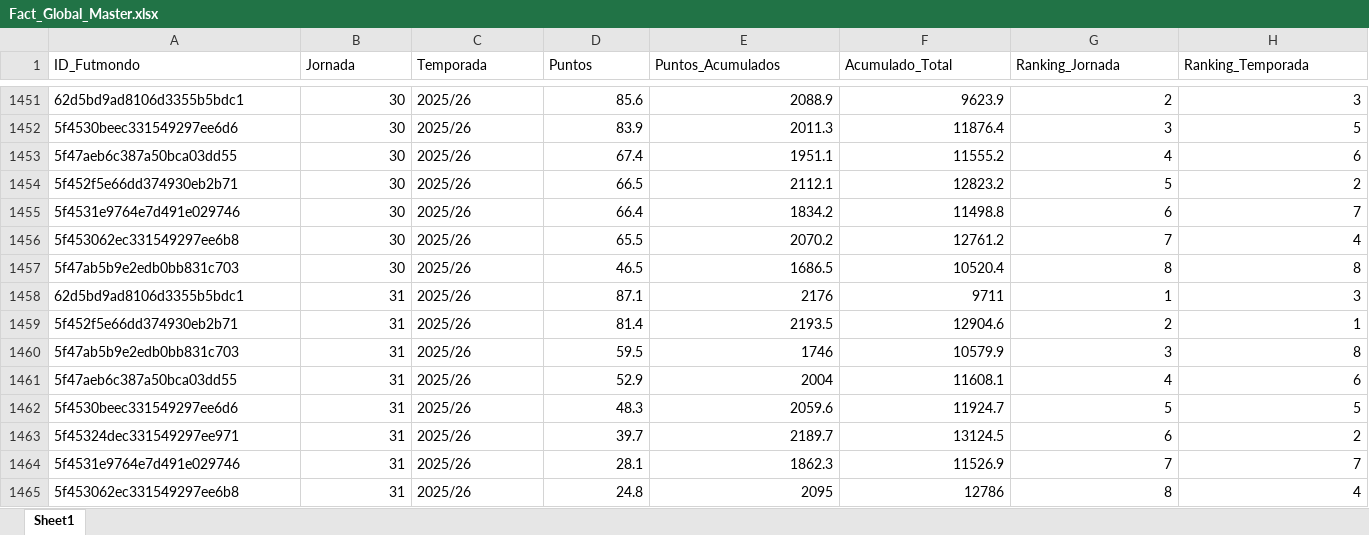
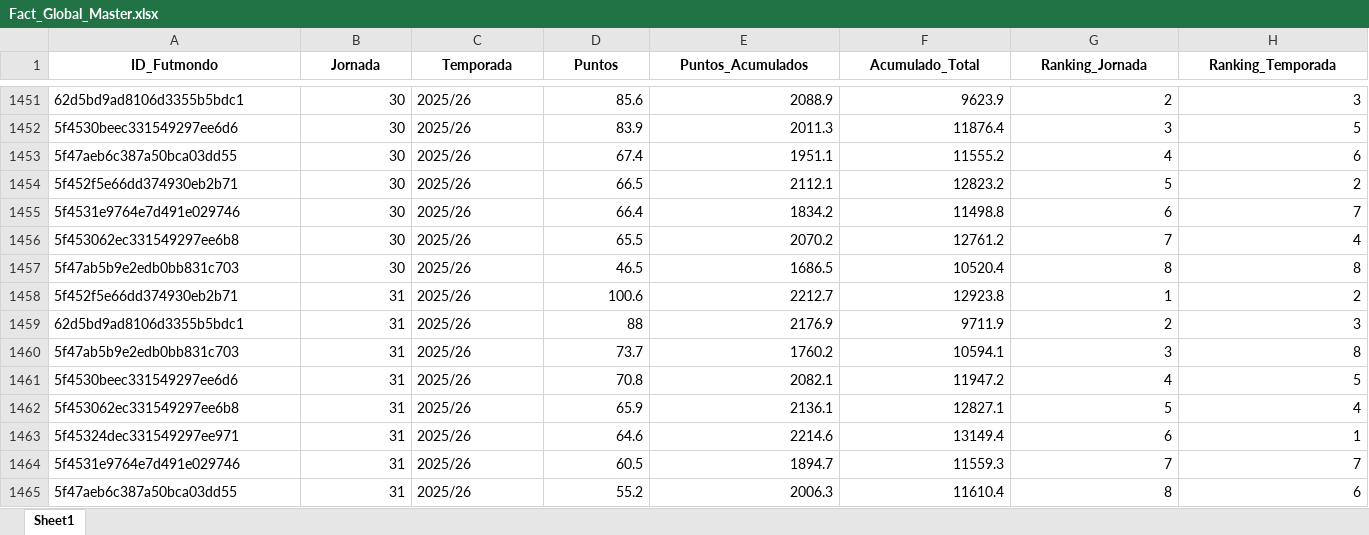
Before and after one commit to kelo71bis/FutmondoBOT, an Excel workbook: Fact_Global_Master.xlsx, sheet Sheet1, drawn as a sheet; only a part is shown, gaps mark what is left out; values as stored, in another font and other column widths than the file's, no borders; removed rows and columns are numbered as before the commit, all else as after; rows hold the shown columns only; the diff covers the shown part only; the diff names each change by its address in the sheet, - before the commit and + after, or states it on an @@ line.

```diff
--- a/Fact_Global_Master.xlsx (sheet Sheet1)
+++ b/Fact_Global_Master.xlsx (sheet Sheet1)
@@ A1:H1 bold: off → on, alignment: left → center @@
+row 1458: 5f452f5e66dd374930eb2b71 | 31 | 2025/26 | 100.6 | 2212.7 | 12923.8 | 1 | 2
-D1459 (Puntos): 87.1
+D1459 (Puntos): 88
-E1459 (Puntos_Acumulados): 2176
+E1459 (Puntos_Acumulados): 2176.9
-F1459 (Acumulado_Total): 9711
+F1459 (Acumulado_Total): 9711.9
-G1459 (Ranking_Jornada): 1
+G1459 (Ranking_Jornada): 2
-row 1459: 5f452f5e66dd374930eb2b71 | 31 | 2025/26 | 81.4 | 2193.5 | 12904.6 | 2 | 1
-D1460 (Puntos): 59.5
+D1460 (Puntos): 73.7
-E1460 (Puntos_Acumulados): 1746
+E1460 (Puntos_Acumulados): 1760.2
-F1460 (Acumulado_Total): 10579.9
+F1460 (Acumulado_Total): 10594.1
-row 1461: 5f47aeb6c387a50bca03dd55 | 31 | 2025/26 | 52.9 | 2004 | 11608.1 | 4 | 6
-D1461 (Puntos): 48.3
+D1461 (Puntos): 70.8
-E1461 (Puntos_Acumulados): 2059.6
+E1461 (Puntos_Acumulados): 2082.1
-F1461 (Acumulado_Total): 11924.7
+F1461 (Acumulado_Total): 11947.2
-G1461 (Ranking_Jornada): 5
+G1461 (Ranking_Jornada): 4
+row 1462: 5f453062ec331549297ee6b8 | 31 | 2025/26 | 65.9 | 2136.1 | 12827.1 | 5 | 4
-D1463 (Puntos): 39.7
+D1463 (Puntos): 64.6
-E1463 (Puntos_Acumulados): 2189.7
+E1463 (Puntos_Acumulados): 2214.6
-F1463 (Acumulado_Total): 13124.5
+F1463 (Acumulado_Total): 13149.4
-H1463 (Ranking_Temporada): 2
+H1463 (Ranking_Temporada): 1
-D1464 (Puntos): 28.1
+D1464 (Puntos): 60.5
-E1464 (Puntos_Acumulados): 1862.3
+E1464 (Puntos_Acumulados): 1894.7
-F1464 (Acumulado_Total): 11526.9
+F1464 (Acumulado_Total): 11559.3
-row 1465: 5f453062ec331549297ee6b8 | 31 | 2025/26 | 24.8 | 2095 | 12786 | 8 | 4
+row 1465: 5f47aeb6c387a50bca03dd55 | 31 | 2025/26 | 55.2 | 2006.3 | 11610.4 | 8 | 6
```
Also changed, not shown: cell formats elsewhere in this sheet, Fact_Futmondo_2025_26.xlsx.
